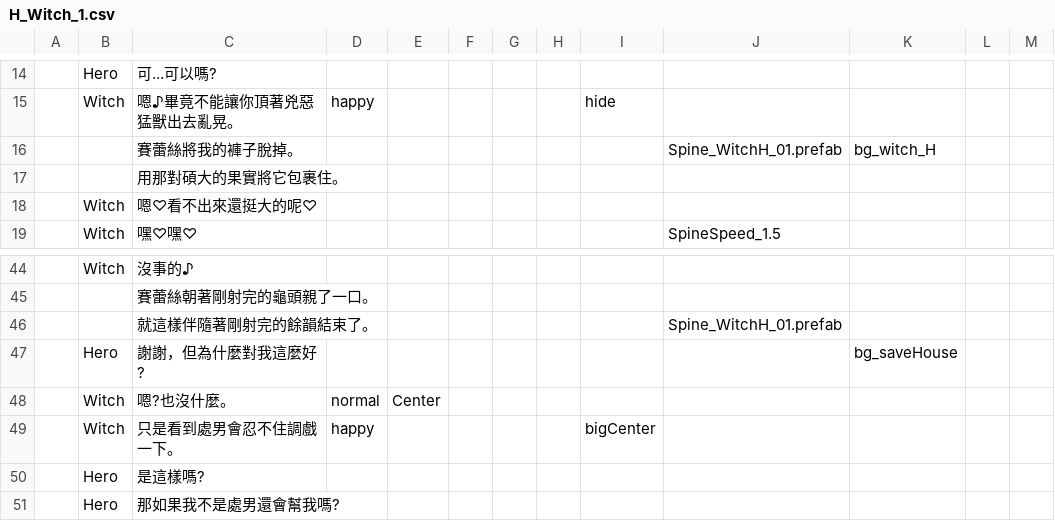
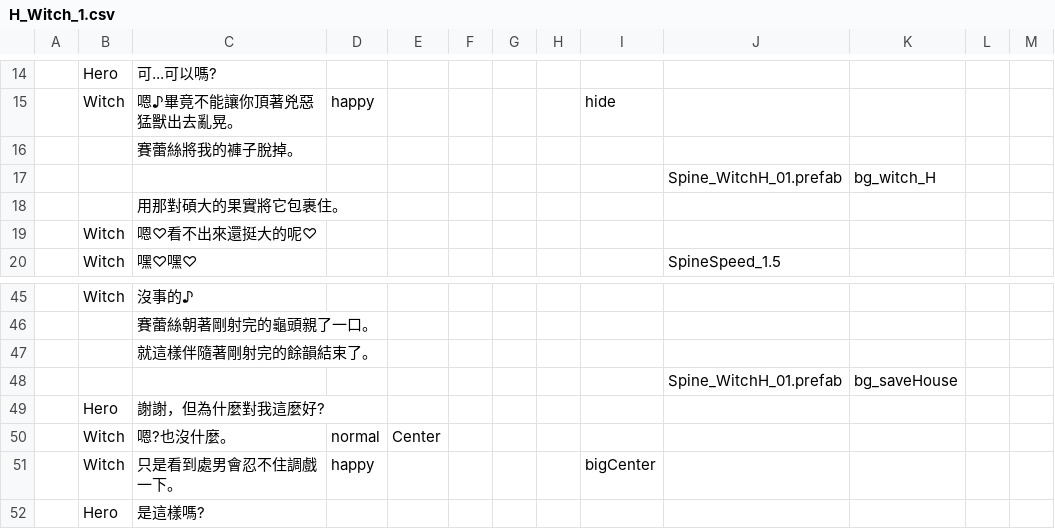
Before and after one commit to icepoleman/BattleDice, a CSV file: Assets/Resources/Language/tw/Dialogue/H_Witch_1.csv, drawn as a sheet; only a part is shown, gaps mark what is left out; the shorter side is filled out with more unchanged rows; addresses are those after the commit; the diff names each change by its address in the sheet, - before the commit and + after, or states it on an @@ line.

```diff
--- a/Assets/Resources/Language/tw/Dialogue/H_Witch_1.csv
+++ b/Assets/Resources/Language/tw/Dialogue/H_Witch_1.csv
-J16: Spine_WitchH_01.prefab
+J16: (empty)
-K16: bg_witch_H
+K16: (empty)
+row 17:  |  |  |  |  |  |  |  |  | Spine_WitchH_01.prefab | bg_witch_H
-J47: Spine_WitchH_01.prefab
+J47: (empty)
+row 48:  |  |  |  |  |  |  |  |  | Spine_WitchH_01.prefab | bg_saveHouse
-K49: bg_saveHouse
+K49: (empty)
```
Also changed, not shown: Assets/Resources/Language/tw/Dialogue/Prologue1_1.csv, 18 other files.
